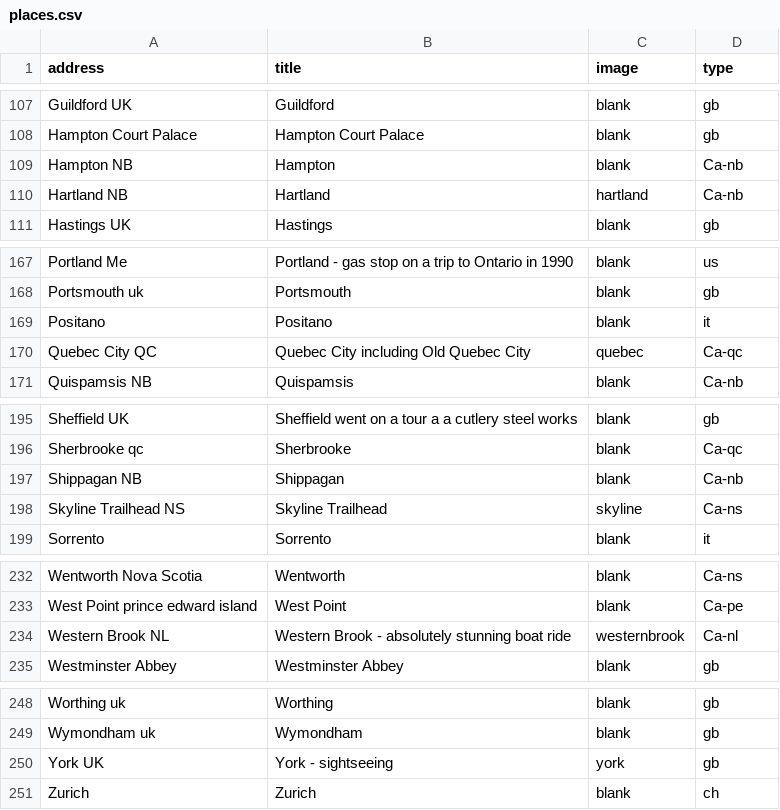
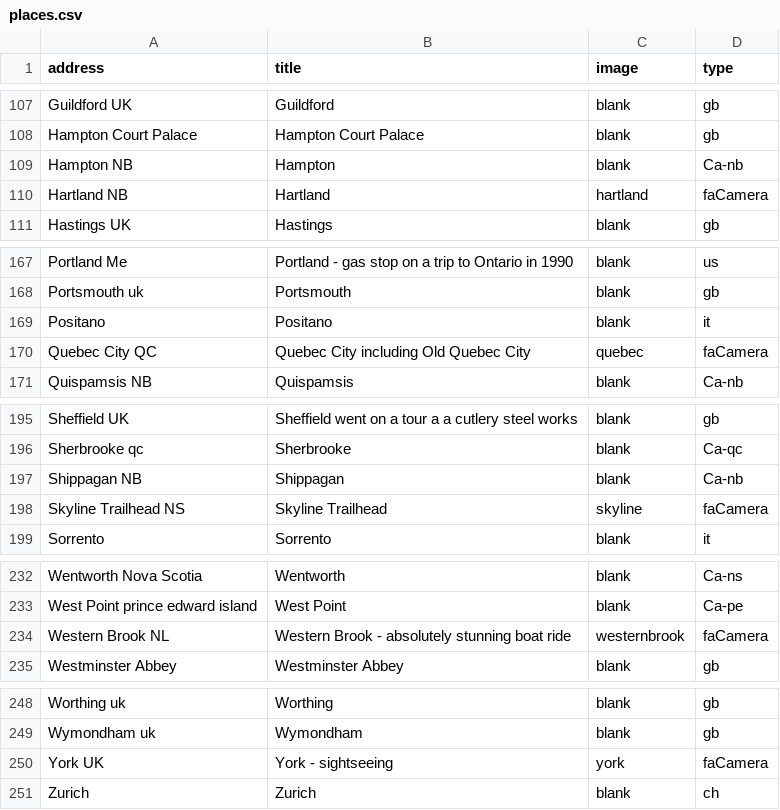
Before and after one commit to pauljbabin-cloud/my-travels, a CSV file: public/csvs/places.csv, drawn as a sheet; only a part is shown, gaps mark what is left out; the diff covers the shown part only.

```diff
--- a/public/csvs/places.csv
+++ b/public/csvs/places.csv
@@ -109,3 +109,3 @@ Hampton Court Palace ,Hampton Court Palace ,blank,gb
 Hampton NB,Hampton,blank,Ca-nb
-Hartland NB,Hartland,hartland,Ca-nb
+Hartland NB,Hartland,hartland,faCamera
 Hastings UK,Hastings,blank,gb
@@ -169,3 +169,3 @@ Portsmouth uk,Portsmouth ,blank,gb
 Positano,Positano,blank,it
-Quebec City QC,Quebec City including Old Quebec City,quebec,Ca-qc
+Quebec City QC,Quebec City including Old Quebec City,quebec,faCamera
 Quispamsis NB,Quispamsis,blank,Ca-nb
@@ -197,3 +197,3 @@ Sherbrooke qc,Sherbrooke ,blank,Ca-qc
 Shippagan NB,Shippagan,blank,Ca-nb
-Skyline Trailhead NS,Skyline Trailhead,skyline,Ca-ns
+Skyline Trailhead NS,Skyline Trailhead,skyline,faCamera
 Sorrento,Sorrento,blank,it
@@ -233,3 +233,3 @@ Wentworth Nova Scotia,Wentworth,blank,Ca-ns
 West Point prince edward island,West Point ,blank,Ca-pe
-Western Brook NL,Western Brook - absolutely stunning boat ride ,westernbrook,Ca-nl
+Western Brook NL,Western Brook - absolutely stunning boat ride ,westernbrook,faCamera
 Westminster Abbey ,Westminster Abbey ,blank,gb
@@ -249,3 +249,3 @@ Worthing uk,Worthing ,blank,gb
 Wymondham uk,Wymondham ,blank,gb
-York UK,York - sightseeing,york,gb
+York UK,York - sightseeing,york,faCamera
 Zurich,Zurich,blank,ch
```
Also changed, not shown: 7 edited cells elsewhere in this file, public/csvs/routes.csv, public/csvs/trips.csv, 4 other files.
